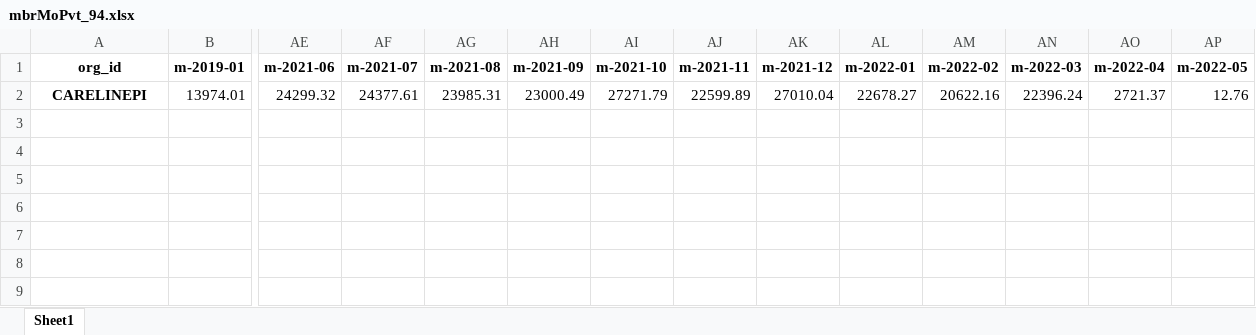
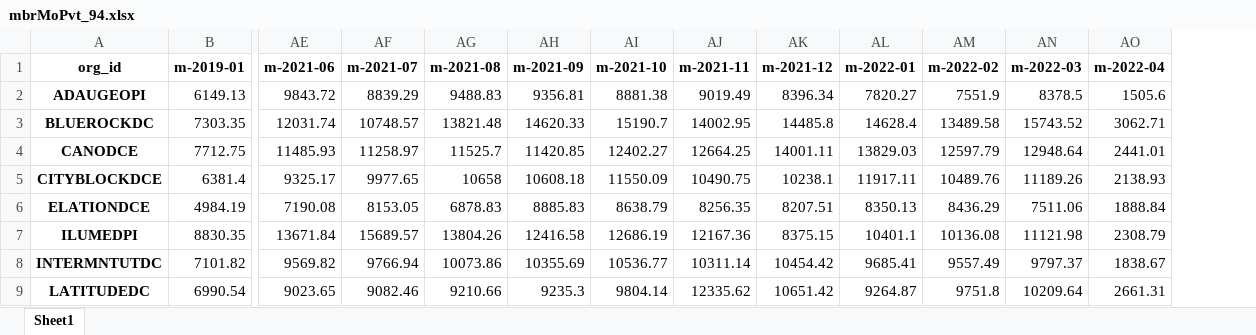
Before and after one commit to mikeoconnor-cj/pythonWrk, an Excel workbook: mbrMoPvt_94.xlsx, sheet Sheet1, drawn as a sheet; only a part is shown, gaps mark what is left out; values as stored, in another font and other column widths than the file's, no borders; removed rows and columns are numbered as before the commit, all else as after; rows hold the shown columns only; the diff names each change by its address in the sheet, - before the commit and + after, or states it on an @@ line.

```diff
--- a/mbrMoPvt_94.xlsx (sheet Sheet1)
+++ b/mbrMoPvt_94.xlsx (sheet Sheet1)
-column AP (m-2022-05), empty
-row 2: CARELINEPI | 13974.01 | 24299.32 | 24377.61 | 23985.31 | 23000.49 | 27271.79 | 22599.89 | 27010.04 | 22678.27 | 20622.16 | 22396.24 | 2721.37 | 12.76
+row 2: ADAUGEOPI | 6149.13 | 9843.72 | 8839.29 | 9488.83 | 9356.81 | 8881.38 | 9019.49 | 8396.34 | 7820.27 | 7551.9 | 8378.5 | 1505.6
+row 3: BLUEROCKDC | 7303.35 | 12031.74 | 10748.57 | 13821.48 | 14620.33 | 15190.7 | 14002.95 | 14485.8 | 14628.4 | 13489.58 | 15743.52 | 3062.71
+row 4: CANODCE | 7712.75 | 11485.93 | 11258.97 | 11525.7 | 11420.85 | 12402.27 | 12664.25 | 14001.11 | 13829.03 | 12597.79 | 12948.64 | 2441.01
+row 5: CITYBLOCKDCE | 6381.4 | 9325.17 | 9977.65 | 10658 | 10608.18 | 11550.09 | 10490.75 | 10238.1 | 11917.11 | 10489.76 | 11189.26 | 2138.93
+row 6: ELATIONDCE | 4984.19 | 7190.08 | 8153.05 | 6878.83 | 8885.83 | 8638.79 | 8256.35 | 8207.51 | 8350.13 | 8436.29 | 7511.06 | 1888.84
+row 7: ILUMEDPI | 8830.35 | 13671.84 | 15689.57 | 13804.26 | 12416.58 | 12686.19 | 12167.36 | 8375.15 | 10401.1 | 10136.08 | 11121.98 | 2308.79
+row 8: INTERMNTUTDC | 7101.82 | 9569.82 | 9766.94 | 10073.86 | 10355.69 | 10536.77 | 10311.14 | 10454.42 | 9685.41 | 9557.49 | 9797.37 | 1838.67
+row 9: LATITUDEDC | 6990.54 | 9023.65 | 9082.46 | 9210.66 | 9235.3 | 9804.14 | 12335.62 | 10651.42 | 9264.87 | 9751.8 | 10209.64 | 2661.31
```
Also changed, not shown: mbrMoPvt_93.xlsx.
